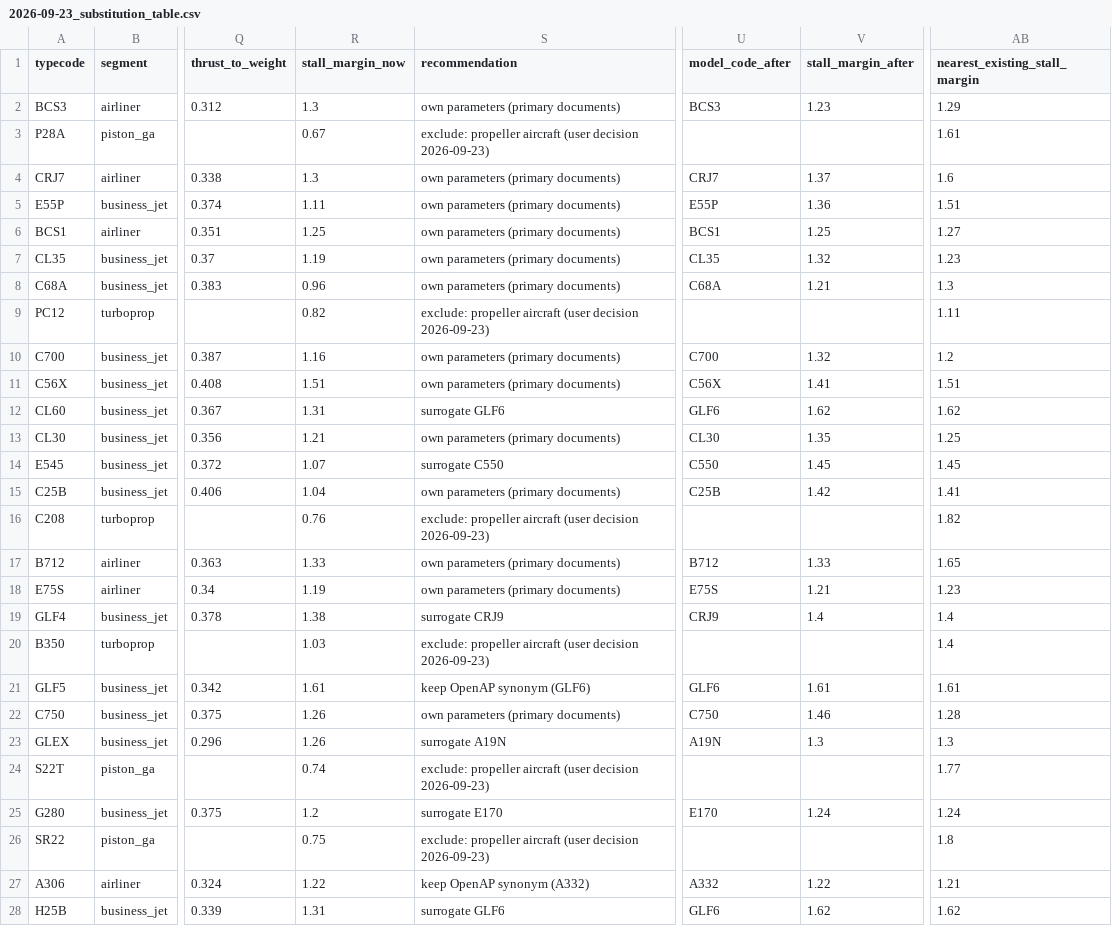
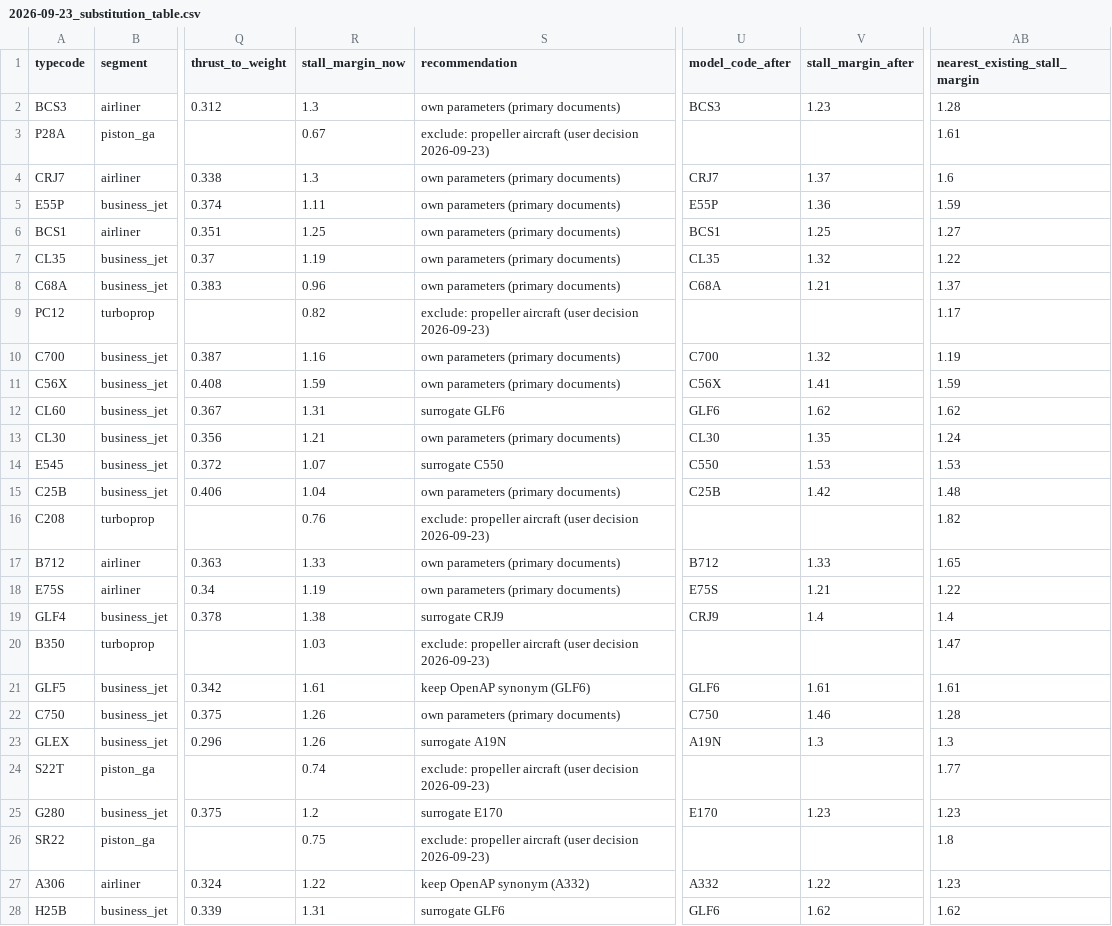
Before and after one commit to Horizon-42/thesis, a CSV file: docs/aircraft_performance/2026-09-23_substitution_table.csv, drawn as a sheet; only a part is shown, gaps mark what is left out; the diff covers the shown part only; the diff names each change by its address in the sheet, - before the commit and + after, or states it on an @@ line.

```diff
--- a/docs/aircraft_performance/2026-09-23_substitution_table.csv
+++ b/docs/aircraft_performance/2026-09-23_substitution_table.csv
-AB2 (nearest_existing_stall_margin): 1.29
+AB2 (nearest_existing_stall_margin): 1.28
-AB5 (nearest_existing_stall_margin): 1.51
+AB5 (nearest_existing_stall_margin): 1.59
-AB7 (nearest_existing_stall_margin): 1.23
+AB7 (nearest_existing_stall_margin): 1.22
-AB8 (nearest_existing_stall_margin): 1.3
+AB8 (nearest_existing_stall_margin): 1.37
-AB9 (nearest_existing_stall_margin): 1.11
+AB9 (nearest_existing_stall_margin): 1.17
-AB10 (nearest_existing_stall_margin): 1.2
+AB10 (nearest_existing_stall_margin): 1.19
-R11 (stall_margin_now): 1.51
+R11 (stall_margin_now): 1.59
-AB11 (nearest_existing_stall_margin): 1.51
+AB11 (nearest_existing_stall_margin): 1.59
-AB13 (nearest_existing_stall_margin): 1.25
+AB13 (nearest_existing_stall_margin): 1.24
-V14 (stall_margin_after): 1.45
+V14 (stall_margin_after): 1.53
-AB14 (nearest_existing_stall_margin): 1.45
+AB14 (nearest_existing_stall_margin): 1.53
-AB15 (nearest_existing_stall_margin): 1.41
+AB15 (nearest_existing_stall_margin): 1.48
-AB18 (nearest_existing_stall_margin): 1.23
+AB18 (nearest_existing_stall_margin): 1.22
-AB20 (nearest_existing_stall_margin): 1.4
+AB20 (nearest_existing_stall_margin): 1.47
-V25 (stall_margin_after): 1.24
+V25 (stall_margin_after): 1.23
-AB25 (nearest_existing_stall_margin): 1.24
+AB25 (nearest_existing_stall_margin): 1.23
-AB27 (nearest_existing_stall_margin): 1.21
+AB27 (nearest_existing_stall_margin): 1.23
```
Also changed, not shown: 91 edited cells elsewhere in this file, 12 other files.
